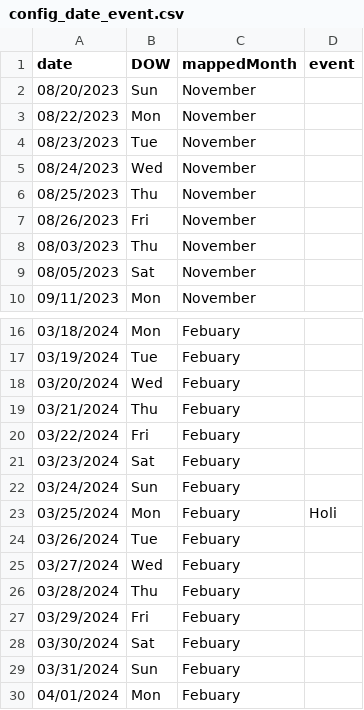
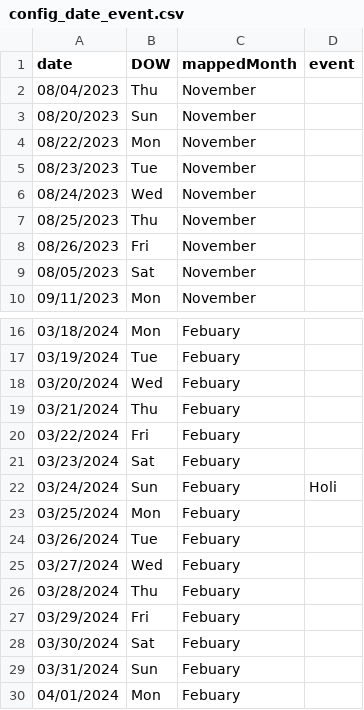
Before and after one commit to vivekbolla123/rm-allocation-serverless-funcs, a CSV file: QPDynamicAllocation/params/data/config_date_event.csv, drawn as a sheet; only a part is shown, gaps mark what is left out.

```diff
--- a/QPDynamicAllocation/params/data/config_date_event.csv
+++ b/QPDynamicAllocation/params/data/config_date_event.csv
@@ -1,2 +1,3 @@
 date,DOW,mappedMonth,event
+08/04/2023,Thu,November,
 08/20/2023,Sun,November,
@@ -7,3 +8,2 @@ date,DOW,mappedMonth,event
 08/26/2023,Fri,November,
-08/03/2023,Thu,November,
 08/05/2023,Sat,November,
@@ -21,4 +21,4 @@ date,DOW,mappedMonth,event
 03/23/2024,Sat,Febuary,
-03/24/2024,Sun,Febuary,
-03/25/2024,Mon,Febuary,Holi
+03/24/2024,Sun,Febuary,Holi
+03/25/2024,Mon,Febuary,
 03/26/2024,Tue,Febuary,
```
Also changed, not shown: QPDynamicAllocation/params/data/Bookload.csv, QPDynamicAllocation/params/data/Fares.csv, 10 other files.
